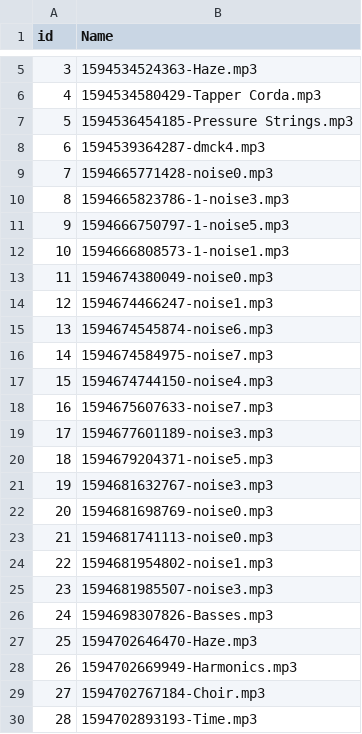
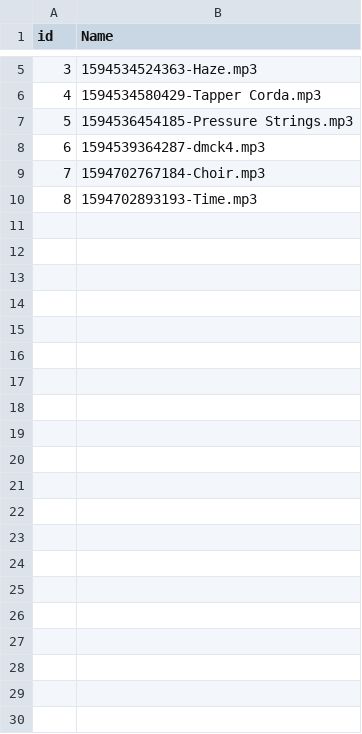
Before and after one commit to daniel-mckemie/flameKeeper, a CSV file: fileTracker.csv, drawn as a sheet; only a part is shown, gaps mark what is left out; removed rows and columns are numbered as before the commit, all else as after; the diff names each change by its address in the sheet, - before the commit and + after, or states it on an @@ line.

```diff
--- a/fileTracker.csv
+++ b/fileTracker.csv
-row 9: 7 | 1594665771428-noise0.mp3
-row 10: 8 | 1594665823786-1-noise3.mp3
-row 11: 9 | 1594666750797-1-noise5.mp3
-row 12: 10 | 1594666808573-1-noise1.mp3
-row 13: 11 | 1594674380049-noise0.mp3
-row 14: 12 | 1594674466247-noise1.mp3
-row 15: 13 | 1594674545874-noise6.mp3
-row 16: 14 | 1594674584975-noise7.mp3
-row 17: 15 | 1594674744150-noise4.mp3
-row 18: 16 | 1594675607633-noise7.mp3
-row 19: 17 | 1594677601189-noise3.mp3
-row 20: 18 | 1594679204371-noise5.mp3
-row 21: 19 | 1594681632767-noise3.mp3
-row 22: 20 | 1594681698769-noise0.mp3
-row 23: 21 | 1594681741113-noise0.mp3
-row 24: 22 | 1594681954802-noise1.mp3
-row 25: 23 | 1594681985507-noise3.mp3
-row 26: 24 | 1594698307826-Basses.mp3
-row 27: 25 | 1594702646470-Haze.mp3
-row 28: 26 | 1594702669949-Harmonics.mp3
@@ column A (id) renumbered from row 9 down @@
```
Also changed, not shown: homePage.csv, 4 other files.
